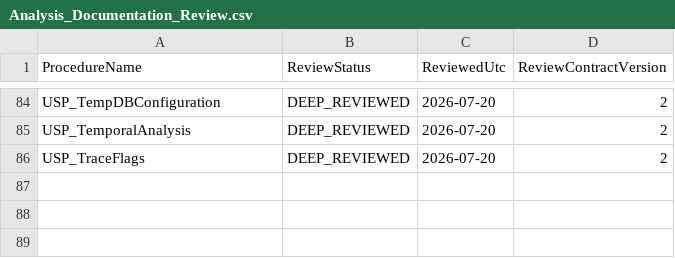
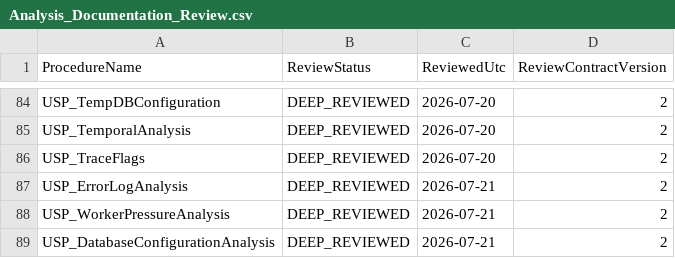
Before and after one commit to gecompat/SQL_Server_Analyze, a CSV file: Metadata/Quality/Analysis_Documentation_Review.csv, drawn as a sheet; only a part is shown, gaps mark what is left out.

```diff
--- a/Metadata/Quality/Analysis_Documentation_Review.csv
+++ b/Metadata/Quality/Analysis_Documentation_Review.csv
@@ -86 +86,4 @@ USP_TemporalAnalysis,DEEP_REVIEWED,2026-07-20,2
 USP_TraceFlags,DEEP_REVIEWED,2026-07-20,2
+USP_ErrorLogAnalysis,DEEP_REVIEWED,2026-07-21,2
+USP_WorkerPressureAnalysis,DEEP_REVIEWED,2026-07-21,2
+USP_DatabaseConfigurationAnalysis,DEEP_REVIEWED,2026-07-21,2
```
Also changed, not shown: Metadata/Inventory/Objects.csv, Metadata/Inventory/Parameters.csv, 33 other files.
